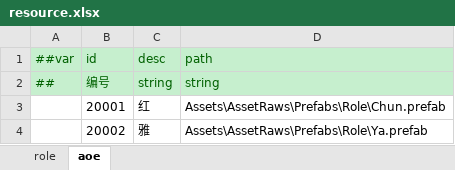
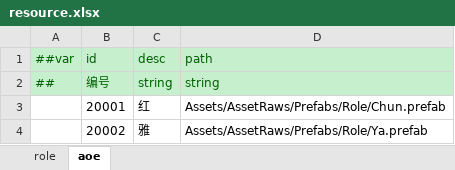
Before and after one commit to jrainstar/wecs, an Excel workbook: Shared/Configs/Datas/gameplay/resource.xlsx, sheet aoe, drawn as a sheet; values as stored, in another font and other column widths than the file's, no borders; the diff names each change by its address in the sheet, - before the commit and + after, or states it on an @@ line.

```diff
--- a/Shared/Configs/Datas/gameplay/resource.xlsx (sheet aoe)
+++ b/Shared/Configs/Datas/gameplay/resource.xlsx (sheet aoe)
-D3 (path): Assets\AssetRaws\Prefabs\Role\Chun.prefab
+D3 (path): Assets/AssetRaws/Prefabs/Role/Chun.prefab
-D4 (path): Assets\AssetRaws\Prefabs\Role\Ya.prefab
+D4 (path): Assets/AssetRaws/Prefabs/Role/Ya.prefab
```
Also changed, not shown: sheet role, Shared/Configs/Datas/gameplay/role.xlsx, 25 other files.
